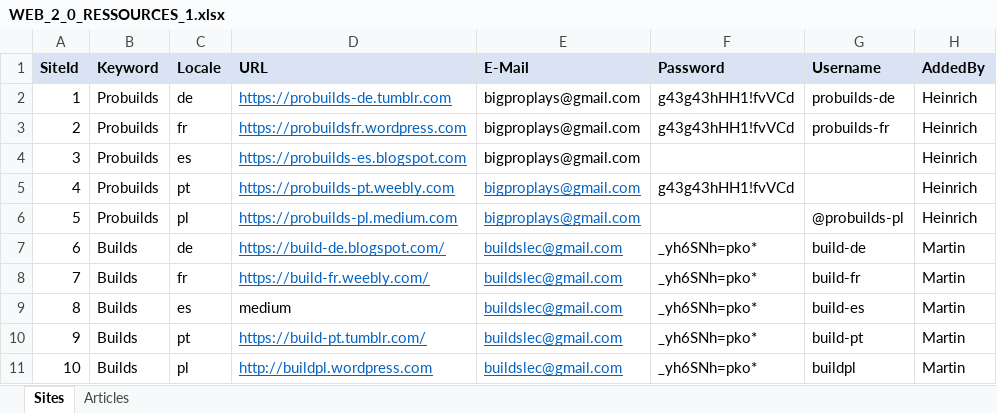
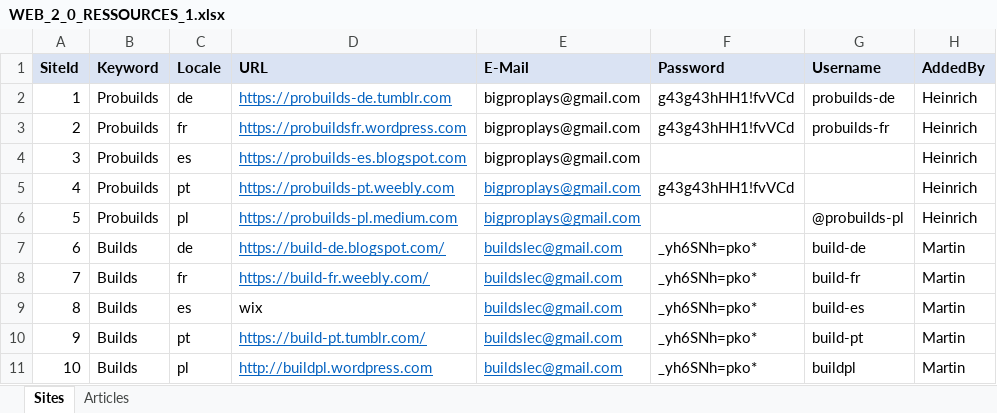
Before and after one commit to hk86/lolvvv-assets, an Excel workbook: private/concepts/seo/WEB_2_0_RESSOURCES_1.xlsx, sheet Sites, drawn as a sheet; values as stored, in another font and other column widths than the file's, no borders; the diff names each change by its address in the sheet, - before the commit and + after, or states it on an @@ line.

```diff
--- a/private/concepts/seo/WEB_2_0_RESSOURCES_1.xlsx (sheet Sites)
+++ b/private/concepts/seo/WEB_2_0_RESSOURCES_1.xlsx (sheet Sites)
-D9 (URL): medium
+D9 (URL): wix
```
Also changed, not shown: sheet Articles, 1 other file.
